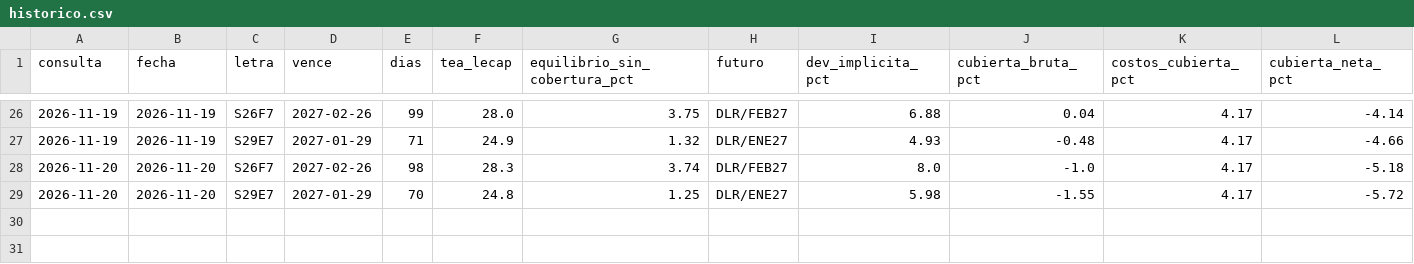
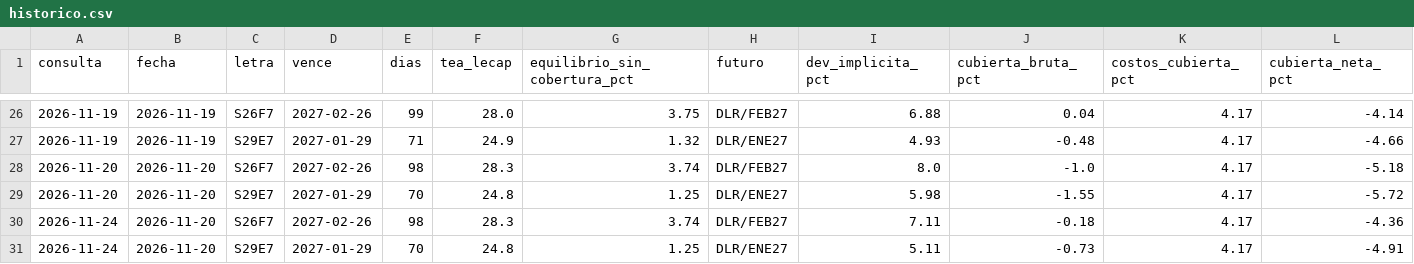
Before and after one commit to Dcostanzo30/ppi-lector, a CSV file: estudios/carry/historico.csv, drawn as a sheet; only a part is shown, gaps mark what is left out; rows hold the shown columns only; the diff names each change by its address in the sheet, - before the commit and + after, or states it on an @@ line.

Commit message:
Carry minorista 2026-11-24

```diff
--- a/estudios/carry/historico.csv
+++ b/estudios/carry/historico.csv
+row 30: 2026-11-24 | 2026-11-20 | S26F7 | 2027-02-26 | 98 | 28.3 | 3.74 | DLR/FEB27 | 7.11 | -0.18 | 4.17 | -4.36
+row 31: 2026-11-24 | 2026-11-20 | S29E7 | 2027-01-29 | 70 | 24.8 | 1.25 | DLR/ENE27 | 5.11 | -0.73 | 4.17 | -4.91
```
Also changed, not shown: 1 other file.
